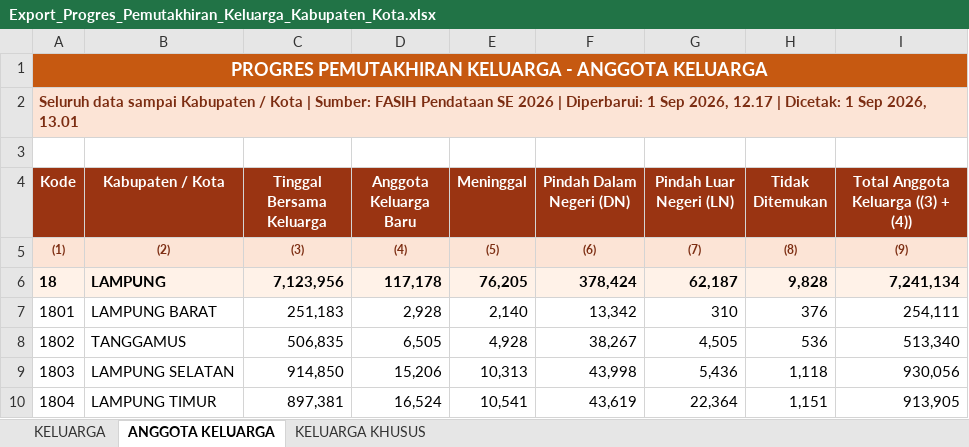
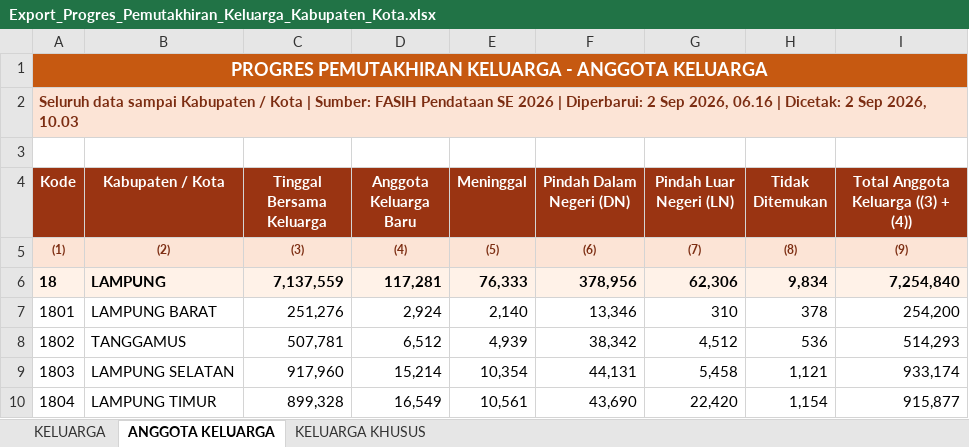
Before and after one commit to stathub1800/SE2026, an Excel workbook: data/Export_Progres_Pemutakhiran_Keluarga_Kabupaten_Kota.xlsx, sheet ANGGOTA KELUARGA, drawn as a sheet; only a part is shown; values as stored, in another font and other column widths than the file's, no borders; the diff covers the shown part only; the diff names each change by its address in the sheet, - before the commit and + after, or states it on an @@ line.

```diff
--- a/data/Export_Progres_Pemutakhiran_Keluarga_Kabupaten_Kota.xlsx (sheet ANGGOTA KELUARGA)
+++ b/data/Export_Progres_Pemutakhiran_Keluarga_Kabupaten_Kota.xlsx (sheet ANGGOTA KELUARGA)
-A2 (Kode): …| Diperbarui: 1 Sep 2026, 12.17 | Dicetak: 1 Sep 2026, 13.01
+A2 (Kode): …| Diperbarui: 2 Sep 2026, 06.16 | Dicetak: 2 Sep 2026, 10.03
-C6 (Tinggal Bersama Keluarga): 7,123,956
+C6 (Tinggal Bersama Keluarga): 7,137,559
-D6 (Anggota Keluarga Baru): 117,178
+D6 (Anggota Keluarga Baru): 117,281
-E6 (Meninggal): 76,205
+E6 (Meninggal): 76,333
-F6 (Pindah Dalam Negeri (DN)): 378,424
+F6 (Pindah Dalam Negeri (DN)): 378,956
-G6 (Pindah Luar Negeri (LN)): 62,187
+G6 (Pindah Luar Negeri (LN)): 62,306
-H6 (Tidak Ditemukan): 9,828
+H6 (Tidak Ditemukan): 9,834
-I6: 7,241,134
+I6: 7,254,840
-C7 (Tinggal Bersama Keluarga): 251,183
+C7 (Tinggal Bersama Keluarga): 251,276
-D7 (Anggota Keluarga Baru): 2,928
+D7 (Anggota Keluarga Baru): 2,924
-F7 (Pindah Dalam Negeri (DN)): 13,342
+F7 (Pindah Dalam Negeri (DN)): 13,346
-H7 (Tidak Ditemukan): 376
+H7 (Tidak Ditemukan): 378
-I7: 254,111
+I7: 254,200
-C8 (Tinggal Bersama Keluarga): 506,835
+C8 (Tinggal Bersama Keluarga): 507,781
-D8 (Anggota Keluarga Baru): 6,505
+D8 (Anggota Keluarga Baru): 6,512
-E8 (Meninggal): 4,928
+E8 (Meninggal): 4,939
-F8 (Pindah Dalam Negeri (DN)): 38,267
+F8 (Pindah Dalam Negeri (DN)): 38,342
-G8 (Pindah Luar Negeri (LN)): 4,505
+G8 (Pindah Luar Negeri (LN)): 4,512
-I8: 513,340
+I8: 514,293
-C9 (Tinggal Bersama Keluarga): 914,850
+C9 (Tinggal Bersama Keluarga): 917,960
-D9 (Anggota Keluarga Baru): 15,206
+D9 (Anggota Keluarga Baru): 15,214
-E9 (Meninggal): 10,313
+E9 (Meninggal): 10,354
-F9 (Pindah Dalam Negeri (DN)): 43,998
+F9 (Pindah Dalam Negeri (DN)): 44,131
-G9 (Pindah Luar Negeri (LN)): 5,436
+G9 (Pindah Luar Negeri (LN)): 5,458
-H9 (Tidak Ditemukan): 1,118
+H9 (Tidak Ditemukan): 1,121
-I9: 930,056
+I9: 933,174
-C10 (Tinggal Bersama Keluarga): 897,381
+C10 (Tinggal Bersama Keluarga): 899,328
-D10 (Anggota Keluarga Baru): 16,524
+D10 (Anggota Keluarga Baru): 16,549
-E10 (Meninggal): 10,541
+E10 (Meninggal): 10,561
-F10 (Pindah Dalam Negeri (DN)): 43,619
+F10 (Pindah Dalam Negeri (DN)): 43,690
-G10 (Pindah Luar Negeri (LN)): 22,364
+G10 (Pindah Luar Negeri (LN)): 22,420
-H10 (Tidak Ditemukan): 1,151
+H10 (Tidak Ditemukan): 1,154
-I10: 913,905
+I10: 915,877
```
Also changed, not shown: 1 added row, 1 removed row and 50 edited cells elsewhere in this sheet, sheet KELUARGA, sheet KELUARGA KHUSUS, data/20260823_125259_Radar_Anomali_Usaha_Anomali_1_Anomali_2_Anomali_3_Anomali_4_Anomali_5_Anomali_6_Anomali_7_Anomali_8_Kabupaten_Kota.xlsx, data/20260823_125317_Radar_Anomali_Keluarga_Anomali_1_Anomali_2_Anomali_3_Anomali_4_Anomali_5_Anomali_6_Anomali_7_Kabupaten_Kota.xlsx, 3 other files.
